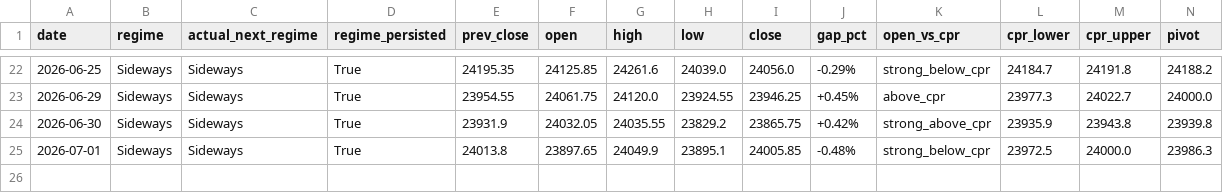
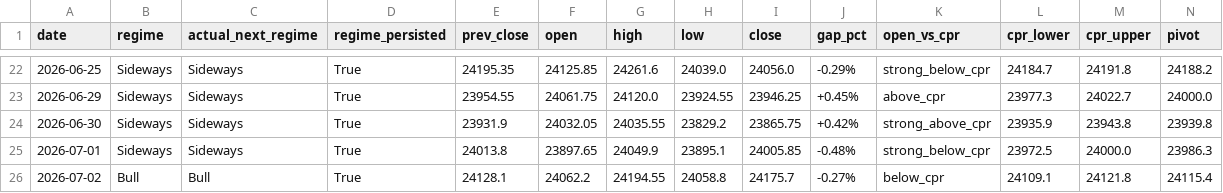
Before and after one commit to Anit0607/Merged-Nifty-Intraday-Analysis, a CSV file: results.csv, drawn as a sheet; only a part is shown, gaps mark what is left out; rows hold the shown columns only; the diff names each change by its address in the sheet, - before the commit and + after, or states it on an @@ line.

```diff
--- a/results.csv
+++ b/results.csv
+row 26: 2026-07-02 | Bull | Bull | True | 24128.1 | 24062.2 | 24194.55 | 24058.8 | 24175.7 | -0.27% | below_cpr | 24109.1 | 24121.8 | 24115.4
```
Also changed, not shown: 2 other files.
